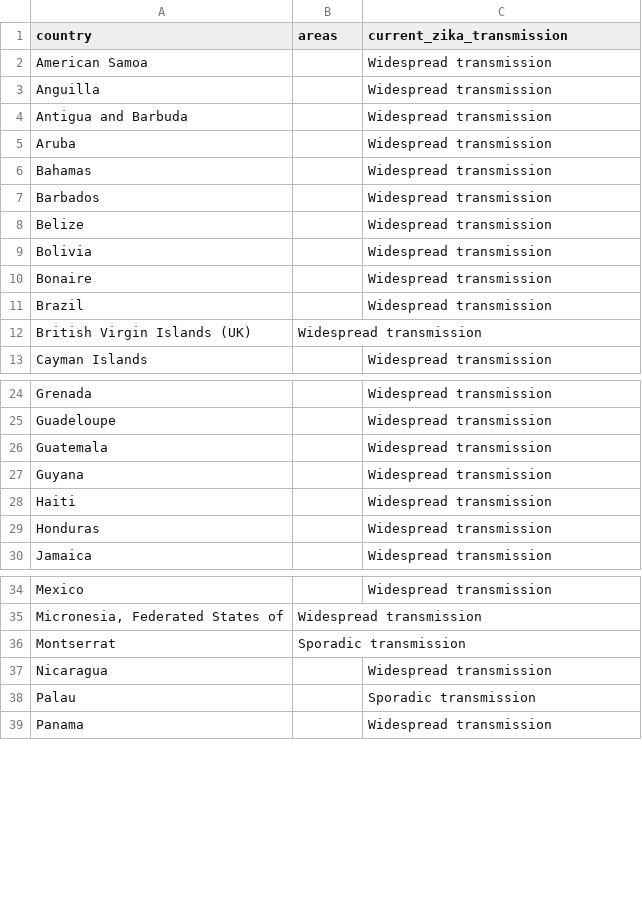
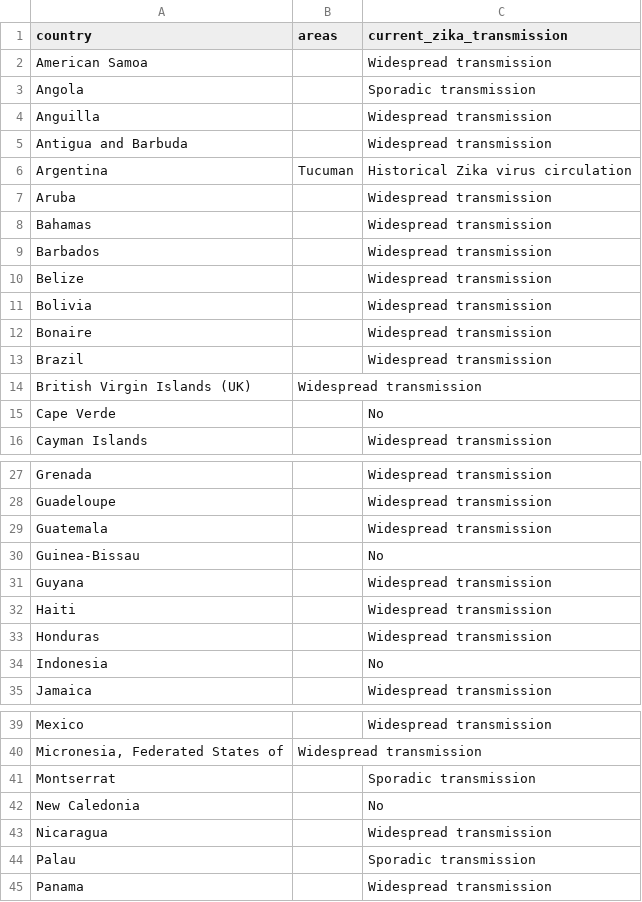
Before and after one commit to BuzzFeedNews/zika-data, a CSV file: data/parsed/ecdc/ecdc-local-transmission-countries.csv, drawn as a sheet; only a part is shown, gaps mark what is left out; addresses are those after the commit; the diff covers the shown part only; the diff names each change by its address in the sheet, - before the commit and + after, or states it on an @@ line.

```diff
--- a/data/parsed/ecdc/ecdc-local-transmission-countries.csv
+++ b/data/parsed/ecdc/ecdc-local-transmission-countries.csv
+row 3: Angola |  | Sporadic transmission
+row 6: Argentina | Tucuman | Historical Zika virus circulation
+row 15: Cape Verde |  | No
+row 30: Guinea-Bissau |  | No
+row 34: Indonesia |  | No
-B41 (areas): Sporadic transmission
+B41 (areas): (empty)
-C41 (current_zika_transmission): (empty)
+C41 (current_zika_transmission): Sporadic transmission
+row 42: New Caledonia |  | No
```
Also changed, not shown: 10 added rows, 2 removed rows and 1 edited cell elsewhere in this file.
